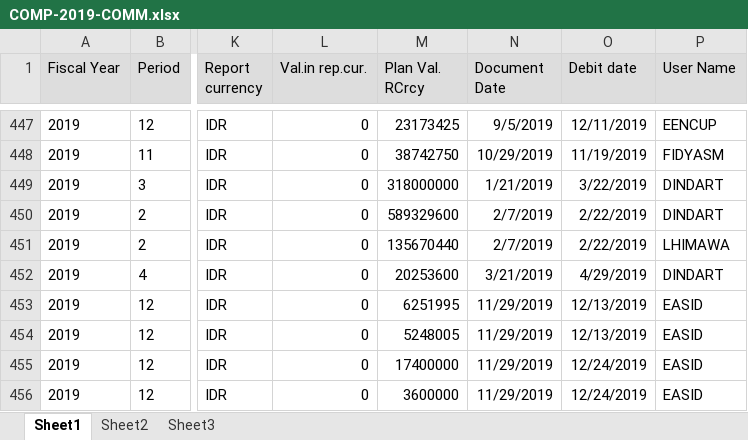
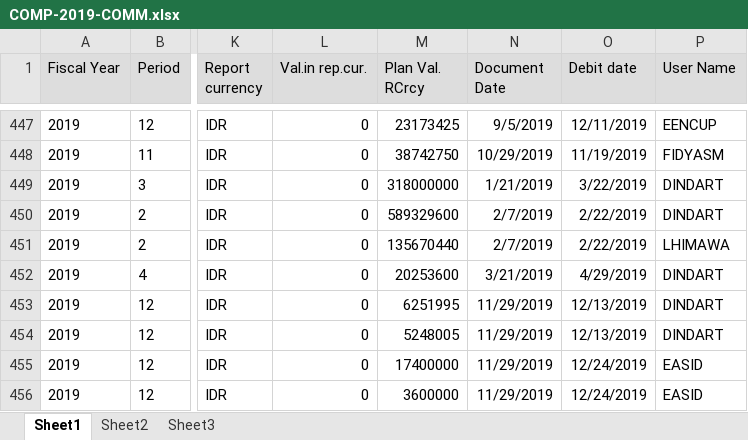
Before and after one commit to prakosd/funding-tracking-system, an Excel workbook: excel_files/COMP-2019-COMM.xlsx, sheet Sheet1, drawn as a sheet; only a part is shown, gaps mark what is left out; values as stored, in another font and other column widths than the file's, no borders; the diff covers the shown part only; the diff names each change by its address in the sheet, - before the commit and + after, or states it on an @@ line.

```diff
--- a/excel_files/COMP-2019-COMM.xlsx (sheet Sheet1)
+++ b/excel_files/COMP-2019-COMM.xlsx (sheet Sheet1)
-P453:P454 (User Name): EASID
+P453:P454 (User Name): DINDART
```
Also changed, not shown: 3 added rows, 3 removed rows and 7 edited cells elsewhere in this sheet, excel_files/COMP-2019-ACT.xlsx, excel_files/TATE-2019-ACT.xlsx, 15 other files.
